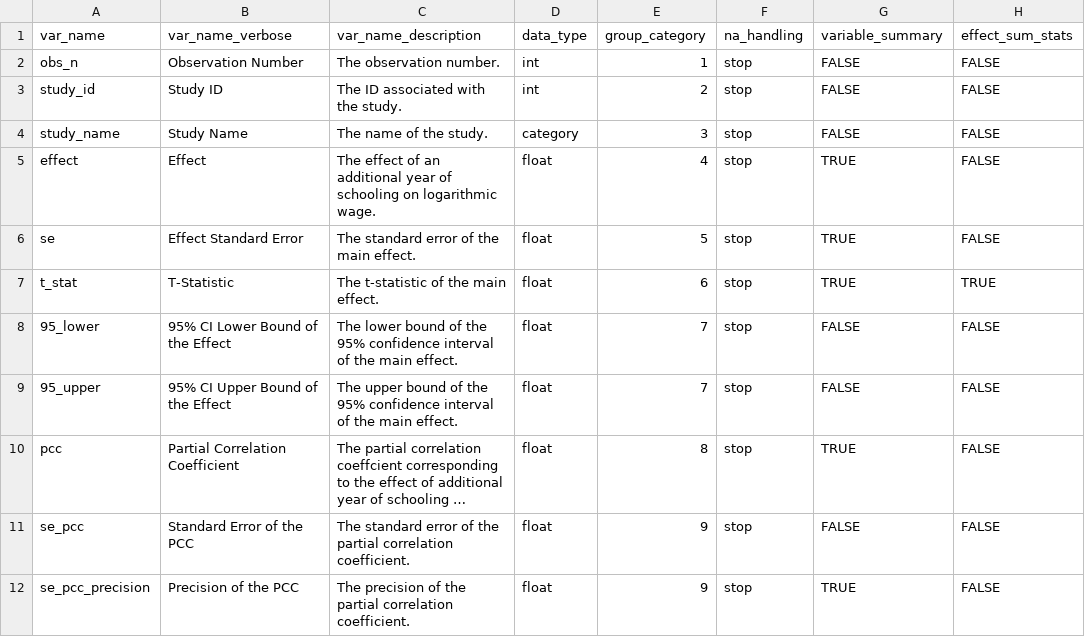
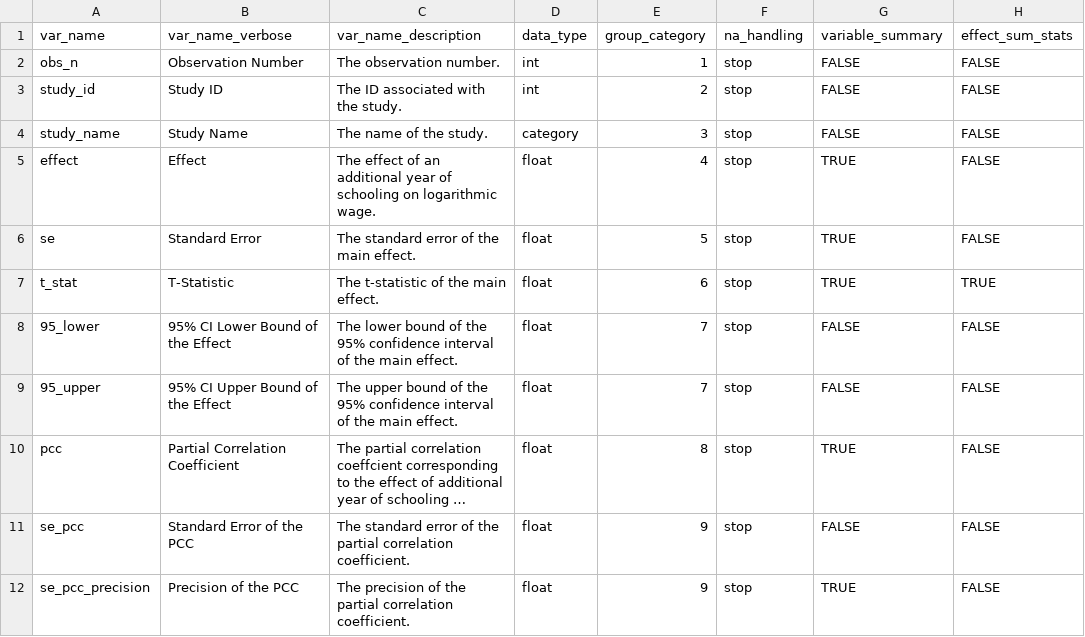
Before and after one commit to PetrCala/Diploma-Thesis, a CSV file: Dist/data/var_list_master_thesis_cala.csv, drawn as a sheet; only a part is shown; long unchanged cells end in …; the diff names each change by its address in the sheet, - before the commit and + after, or states it on an @@ line.

```diff
--- a/Dist/data/var_list_master_thesis_cala.csv
+++ b/Dist/data/var_list_master_thesis_cala.csv
-B6 (var_name_verbose): Effect Standard Error
+B6 (var_name_verbose): Standard Error
```
Also changed, not shown: 21 other files.
